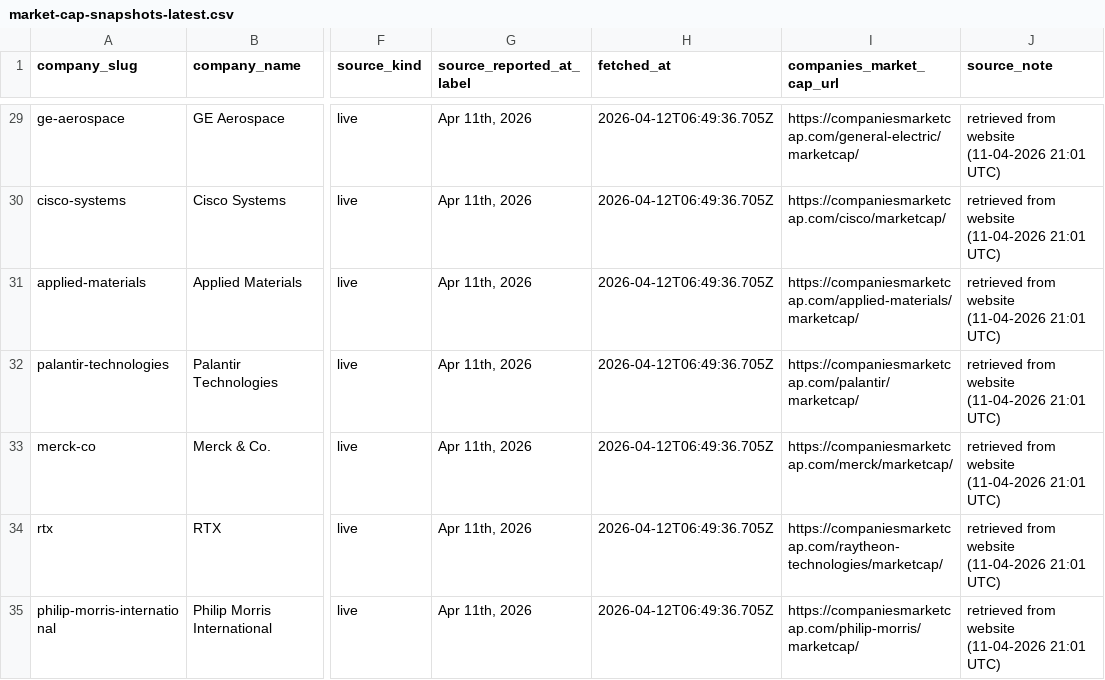
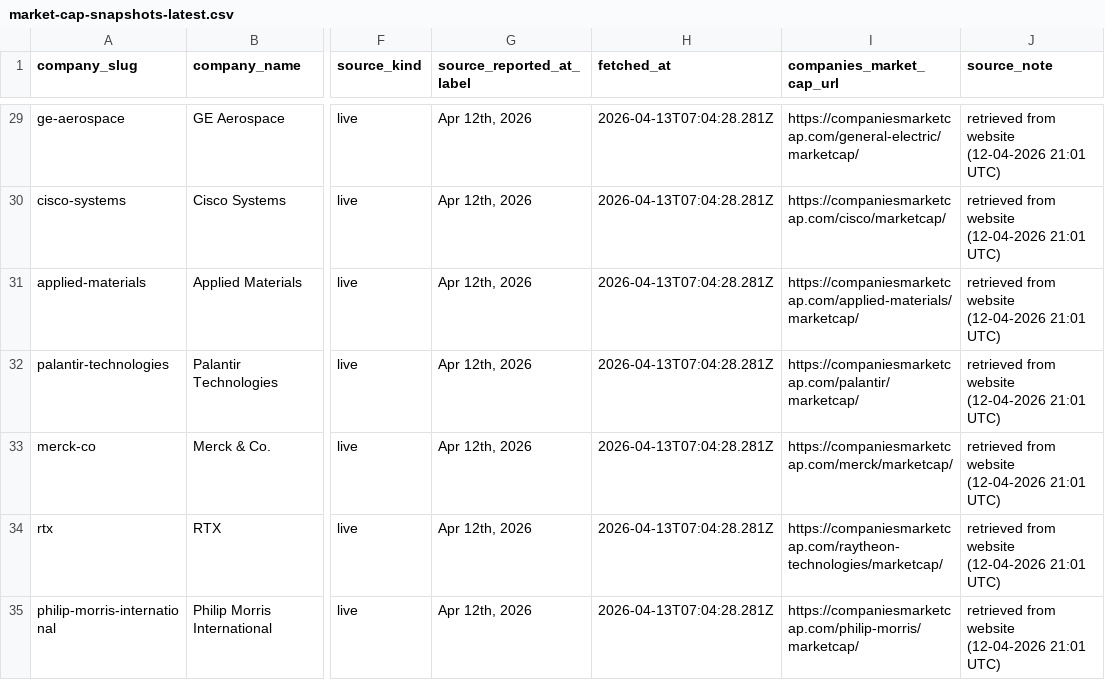
Before and after one commit to pRizz/free-the-world, a CSV file: public/data/market-cap-snapshots-latest.csv, drawn as a sheet; only a part is shown, gaps mark what is left out; the diff covers the shown part only; the diff names each change by its address in the sheet, - before the commit and + after, or states it on an @@ line.

```diff
--- a/public/data/market-cap-snapshots-latest.csv
+++ b/public/data/market-cap-snapshots-latest.csv
-G29:G35 (source_reported_at_label): Apr 11th, 2026
+G29:G35 (source_reported_at_label): Apr 12th, 2026
-H29:H35 (fetched_at): 2026-04-12T06:49:36.705Z
+H29:H35 (fetched_at): 2026-04-13T07:04:28.281Z
-J29:J35 (source_note): retrieved from website (11-04-2026 21:01 UTC)
+J29:J35 (source_note): retrieved from website (12-04-2026 21:01 UTC)
```
Also changed, not shown: 75 edited cells elsewhere in this file, 1 other file.
